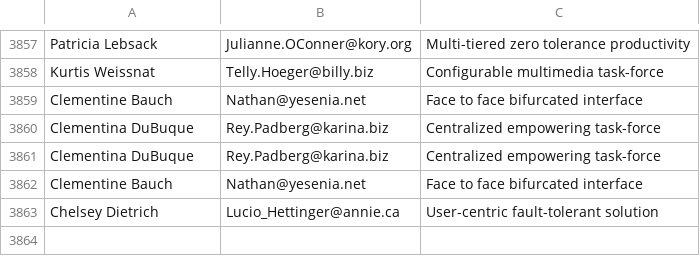
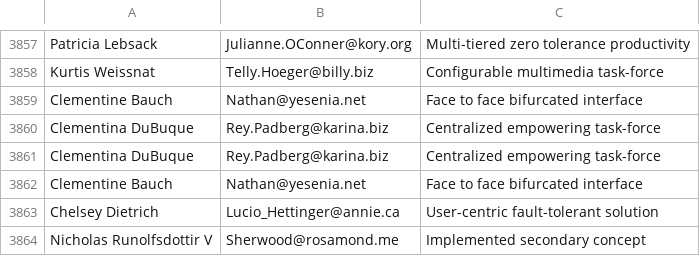
Before and after one commit to Egarok/UnionBusterSpammer, a CSV file: users/laborRelationsInst.csv, drawn as a sheet; only a part is shown, gaps mark what is left out; the diff names each change by its address in the sheet, - before the commit and + after, or states it on an @@ line.

Commit message:
Latest data: Wed Mar  2 03:39:01 UTC 2022

```diff
--- a/users/laborRelationsInst.csv
+++ b/users/laborRelationsInst.csv
+row 3864: Nicholas Runolfsdottir V | Sherwood@rosamond.me | Implemented secondary concept
```
